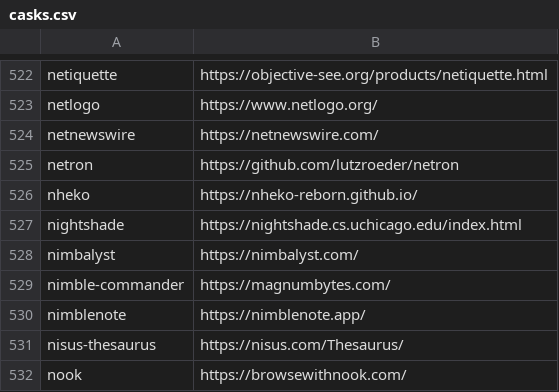
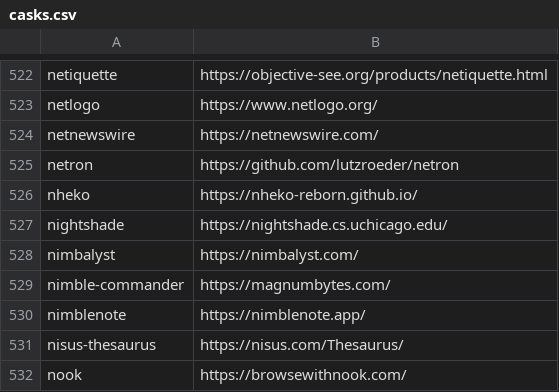
Before and after one commit to tinhkyaw/tinhkyaw, a CSV file: lists/casks.csv, drawn as a sheet; only a part is shown, gaps mark what is left out; the diff names each change by its address in the sheet, - before the commit and + after, or states it on an @@ line.

```diff
--- a/lists/casks.csv
+++ b/lists/casks.csv
-B527: https://nightshade.cs.uchicago.edu/index.html
+B527: https://nightshade.cs.uchicago.edu/
```
Also changed, not shown: lists/casks_i.csv, lists/casks_p.csv, 1 other file.
